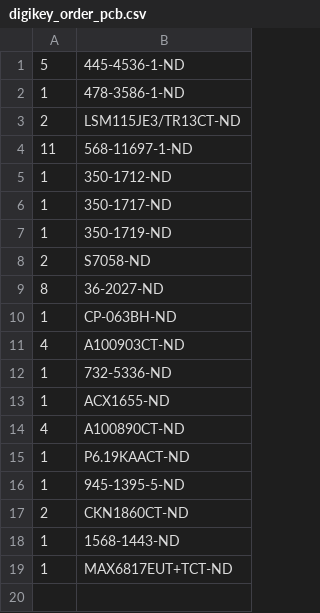
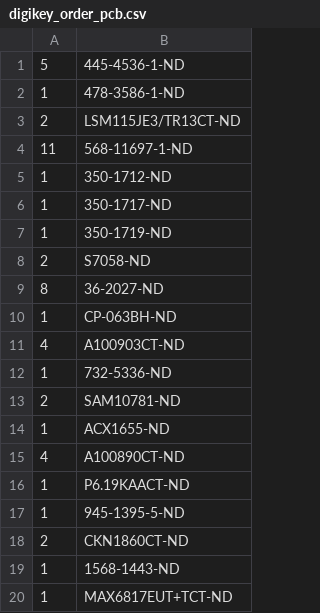
Before and after one commit to janelia-kicad/modular_device_base_5x3, a CSV file: bom/digikey_order_pcb.csv, drawn as a sheet; the diff names each change by its address in the sheet, - before the commit and + after, or states it on an @@ line.

```diff
--- a/bom/digikey_order_pcb.csv
+++ b/bom/digikey_order_pcb.csv
+row 13: 2 | SAM10781-ND
```
Also changed, not shown: bom/bom_pcb.csv, 9 other files.
